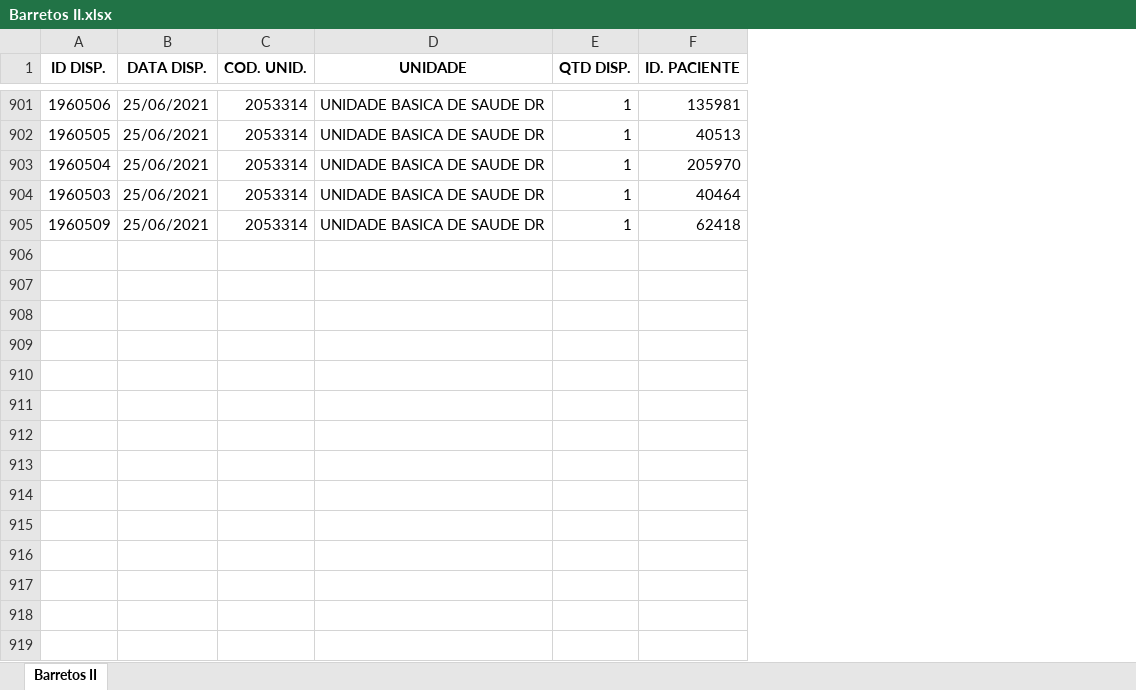
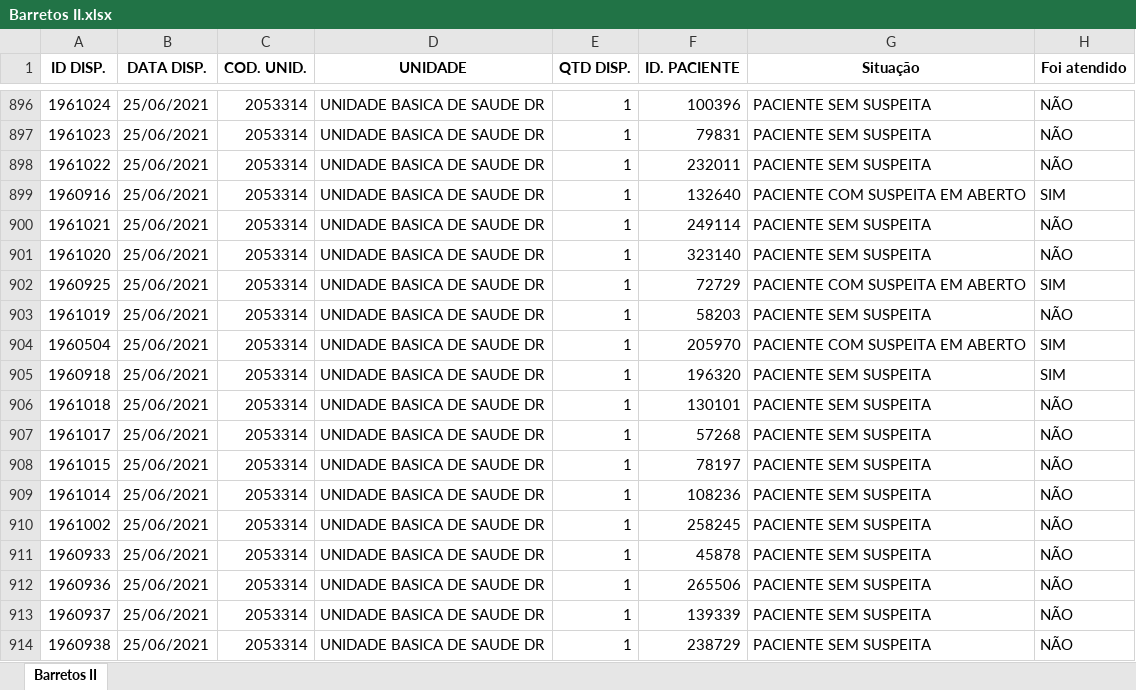
Before and after one commit to Arcusgaldan/Corona, an Excel workbook: Separa unidades/Unidades/Barretos II.xlsx, sheet Barretos II, drawn as a sheet; only a part is shown, gaps mark what is left out; values as stored, in another font and other column widths than the file's, no borders; addresses are those after the commit; the diff covers the shown part only; the diff names each change by its address in the sheet, - before the commit and + after, or states it on an @@ line.

```diff
--- a/Separa unidades/Unidades/Barretos II.xlsx (sheet Barretos II)
+++ b/Separa unidades/Unidades/Barretos II.xlsx (sheet Barretos II)
+column G (Situação), rows 896-897: PACIENTE SEM SUSPEITA | PACIENTE SEM SUSPEITA; rows 904-906: PACIENTE COM SUSPEITA EM ABERTO | PACIENTE SEM SUSPEITA | PACIENTE SEM SUSPEITA
+column H (Foi atendido), rows 896-897: NÃO | NÃO; rows 904-906: SIM | SIM | NÃO
-A896 (ID DISP.): 1960506
+A896 (ID DISP.): 1961024
-F896 (ID. PACIENTE): 135981
+F896 (ID. PACIENTE): 100396
-A897 (ID DISP.): 1960505
+A897 (ID DISP.): 1961023
-F897 (ID. PACIENTE): 40513
+F897 (ID. PACIENTE): 79831
+row 898: 1961022 | 25/06/2021 | 2053314 | UNIDADE BASICA DE SAUDE DR | 1 | 232011 | PACIENTE SEM SUSPEITA | NÃO
+row 899: 1960916 | 25/06/2021 | 2053314 | UNIDADE BASICA DE SAUDE DR | 1 | 132640 | PACIENTE COM SUSPEITA EM ABERTO | SIM
+row 900: 1961021 | 25/06/2021 | 2053314 | UNIDADE BASICA DE SAUDE DR | 1 | 249114 | PACIENTE SEM SUSPEITA | NÃO
+row 901: 1961020 | 25/06/2021 | 2053314 | UNIDADE BASICA DE SAUDE DR | 1 | 323140 | PACIENTE SEM SUSPEITA | NÃO
+row 902: 1960925 | 25/06/2021 | 2053314 | UNIDADE BASICA DE SAUDE DR | 1 | 72729 | PACIENTE COM SUSPEITA EM ABERTO | SIM
+row 903: 1961019 | 25/06/2021 | 2053314 | UNIDADE BASICA DE SAUDE DR | 1 | 58203 | PACIENTE SEM SUSPEITA | NÃO
-A905 (ID DISP.): 1960503
+A905 (ID DISP.): 1960918
-F905 (ID. PACIENTE): 40464
+F905 (ID. PACIENTE): 196320
-A906 (ID DISP.): 1960509
+A906 (ID DISP.): 1961018
-F906 (ID. PACIENTE): 62418
+F906 (ID. PACIENTE): 130101
+row 907: 1961017 | 25/06/2021 | 2053314 | UNIDADE BASICA DE SAUDE DR | 1 | 57268 | PACIENTE SEM SUSPEITA | NÃO
+row 908: 1961015 | 25/06/2021 | 2053314 | UNIDADE BASICA DE SAUDE DR | 1 | 78197 | PACIENTE SEM SUSPEITA | NÃO
+row 909: 1961014 | 25/06/2021 | 2053314 | UNIDADE BASICA DE SAUDE DR | 1 | 108236 | PACIENTE SEM SUSPEITA | NÃO
+row 910: 1961002 | 25/06/2021 | 2053314 | UNIDADE BASICA DE SAUDE DR | 1 | 258245 | PACIENTE SEM SUSPEITA | NÃO
+row 911: 1960933 | 25/06/2021 | 2053314 | UNIDADE BASICA DE SAUDE DR | 1 | 45878 | PACIENTE SEM SUSPEITA | NÃO
+row 912: 1960936 | 25/06/2021 | 2053314 | UNIDADE BASICA DE SAUDE DR | 1 | 265506 | PACIENTE SEM SUSPEITA | NÃO
+row 913: 1960937 | 25/06/2021 | 2053314 | UNIDADE BASICA DE SAUDE DR | 1 | 139339 | PACIENTE SEM SUSPEITA | NÃO
+row 914: 1960938 | 25/06/2021 | 2053314 | UNIDADE BASICA DE SAUDE DR | 1 | 238729 | PACIENTE SEM SUSPEITA | NÃO
```
Also changed, not shown: other rows of this sheet, Dispensação x Agravo/lista total dispensacoes.xlsx, Separa unidades/Unidades/Derby.xlsx, 23 other files.
